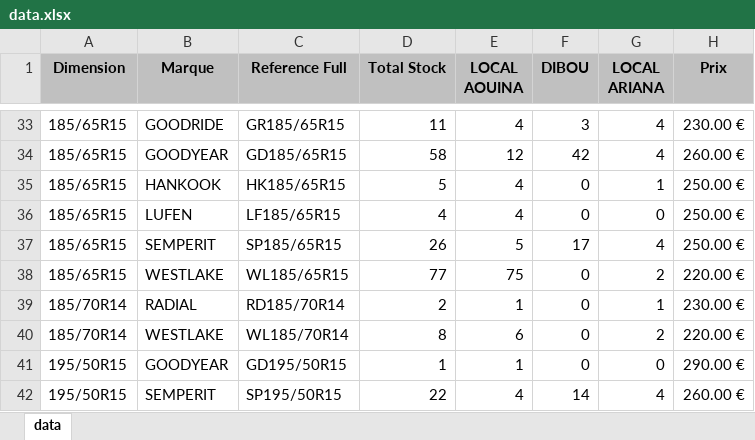
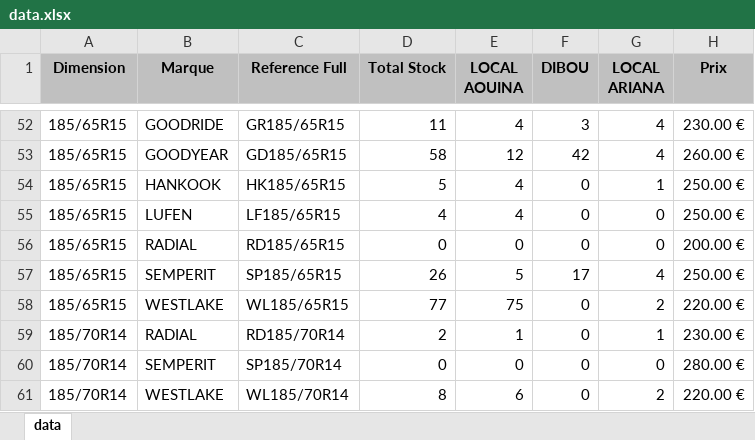
Before and after one commit to jesser-01/speed-pneu, an Excel workbook: public/data.xlsx, sheet data, drawn as a sheet; only a part is shown, gaps mark what is left out; the shorter side is filled out with more unchanged rows; values as stored, in another font and other column widths than the file's, no borders; the diff covers the shown part only; the diff names each change by its address in the sheet, - before the commit and + after, or states it on an @@ line.

```diff
--- a/public/data.xlsx (sheet data)
+++ b/public/data.xlsx (sheet data)
+row 56: 185/65R15 | RADIAL | RD185/65R15 | 0 | 0 | 0 | 0 | 200.00 €
+row 60: 185/70R14 | SEMPERIT | SP185/70R14 | 0 | 0 | 0 | 0 | 280.00 €
```
Also changed, not shown: 49 added rows elsewhere in this sheet, 1 other file.
